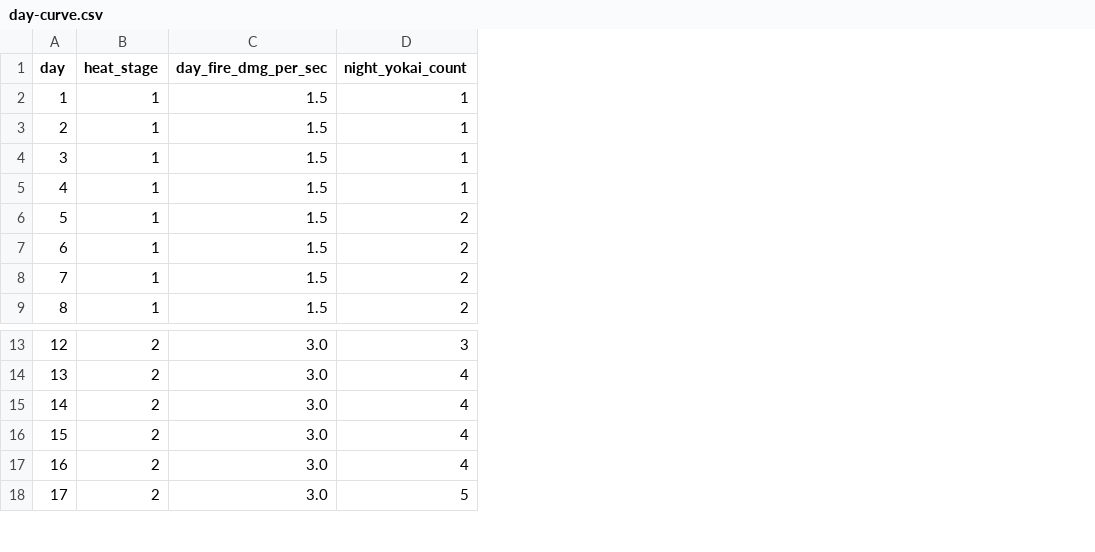
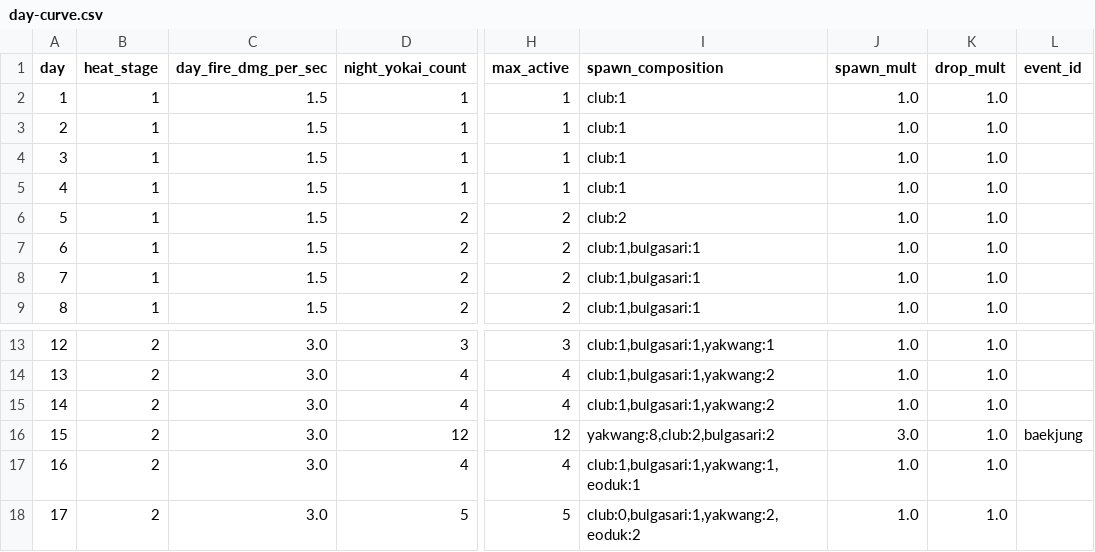
Before and after one commit to longzzo/visonAIGameDesignCrew, a CSV file: workspace/projects/pmrixgw33/kit/data/day-curve.csv, drawn as a sheet; only a part is shown, gaps mark what is left out; the diff names each change by its address in the sheet, - before the commit and + after, or states it on an @@ line.

```diff
--- a/workspace/projects/pmrixgw33/kit/data/day-curve.csv
+++ b/workspace/projects/pmrixgw33/kit/data/day-curve.csv
+column H (max_active), rows 2-9: 1 | 1 | 1 | 1 | 2 | 2 | 2 | 2; rows 13-18: 3 | 4 | 4 | 12 | 4 | 5
+column I (spawn_composition), rows 2-9: club:1 | club:1 | club:1 | club:1 | club:2 | club:1,bulgasari:1 | club:1,bulgasari:1 | club:1,bulgasari:1; rows 13-18: club:1,bulgasari:1,yakwang:1 | club:1,bulgasari:1,yakwang:2 | club:1,bulgasari:1,yakwang:2 | yakwang:8,club:2,bulgasari:2 | club:1,bulgasari:1,yakwang:1,eoduk:1 | club:0,bulgasari:1,yakwang:2,eoduk:2
+column J (spawn_mult), rows 2-9: all 1.0; rows 13-18: 1.0 | 1.0 | 1.0 | 3.0 | 1.0 | 1.0
+column K (drop_mult), rows 2-9: all 1.0; rows 13-18: all 1.0
+column L (event_id), row 16: baekjung
-D16 (night_yokai_count): 4
+D16 (night_yokai_count): 12
```
Also changed, not shown: workspace/projects/pmrixgw33/kit/data/bosses.csv, workspace/projects/pmrixgw33/kit/data/crafting-tree.csv, 5 other files.
